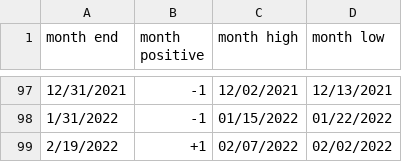
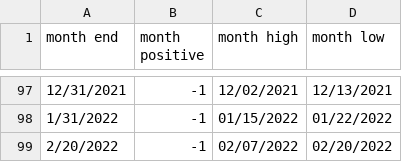
Before and after one commit to rhodey/dogecoin-lunar-investigation, a CSV file: assets/months-doge.csv, drawn as a sheet; only a part is shown, gaps mark what is left out.

```diff
--- a/assets/months-doge.csv
+++ b/assets/months-doge.csv
@@ -98,2 +98,2 @@ month end, month positive, month high, month low
 1/31/2022, -1, 01/15/2022, 01/22/2022
-2/19/2022, +1, 02/07/2022, 02/02/2022
+2/20/2022, -1, 02/07/2022, 02/20/2022
```
Also changed, not shown: assets/months-btc.csv, assets/months-eth.csv.
